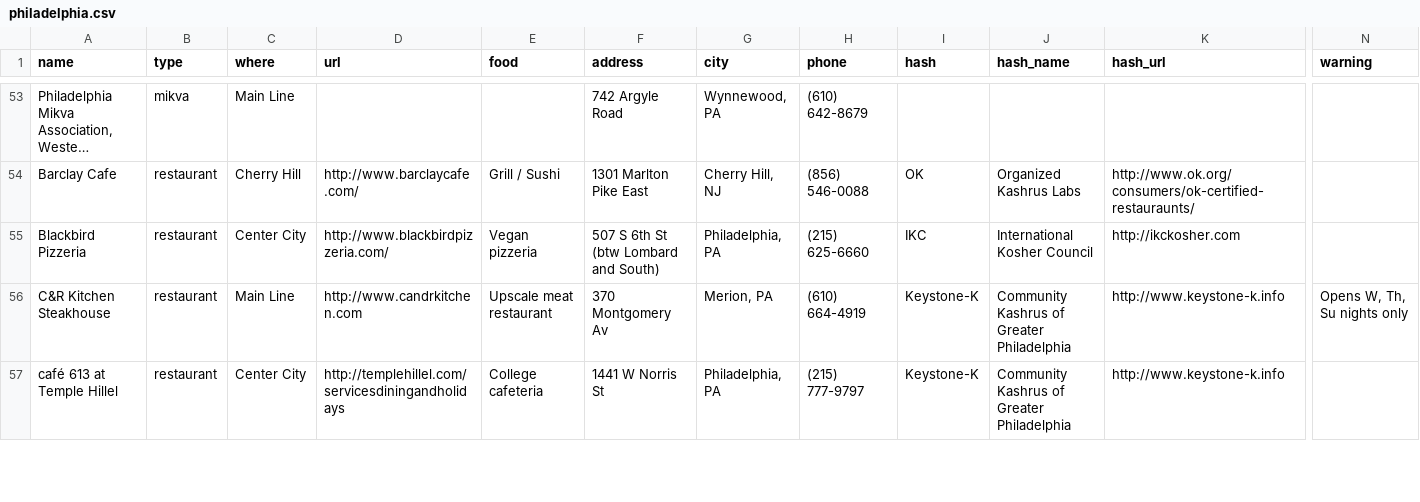
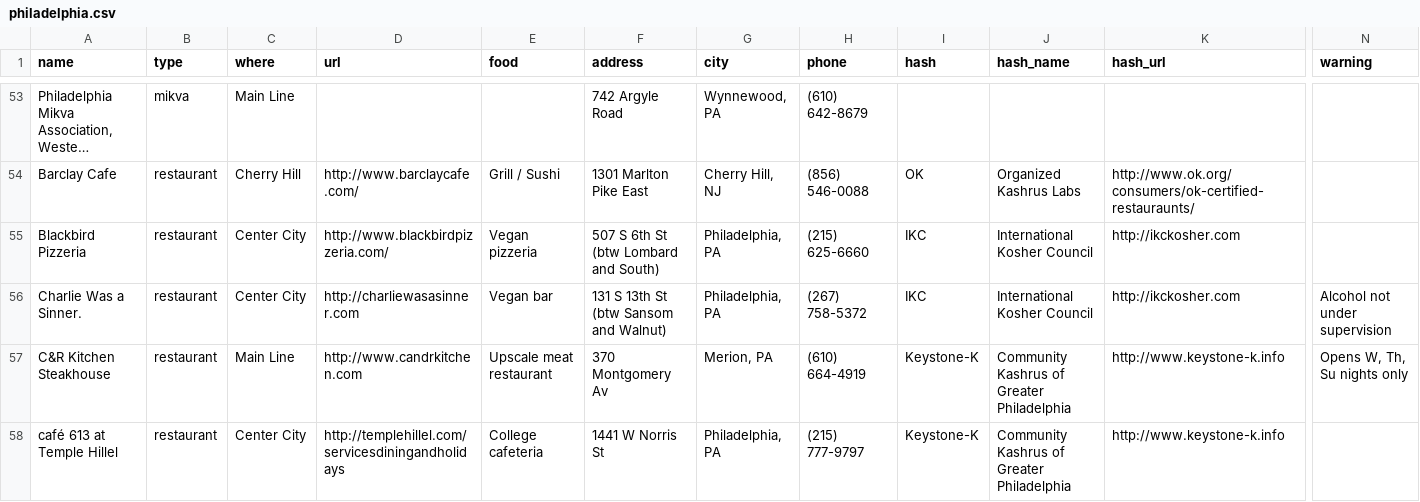
Before and after one commit to mekorhabracha/mekorhabracha.github.io, a CSV file: _data/philadelphia.csv, drawn as a sheet; only a part is shown, gaps mark what is left out; long unchanged cells end in …; rows hold the shown columns only; the diff names each change by its address in the sheet, - before the commit and + after, or states it on an @@ line.

Commit message:
Add Charlie Was a Sinner. (yay)
Fixes #15

```diff
--- a/_data/philadelphia.csv
+++ b/_data/philadelphia.csv
+row 56: Charlie Was a Sinner. | restaurant | Center City | http://charliewasasinner.com | Vegan bar | 131 S 13th St (btw Sansom and Walnut) | Philadelphia, PA | (267) 758-5372 | IKC | International Kosher Council | http://ikckosher.com | Alcohol not under supervision
```
